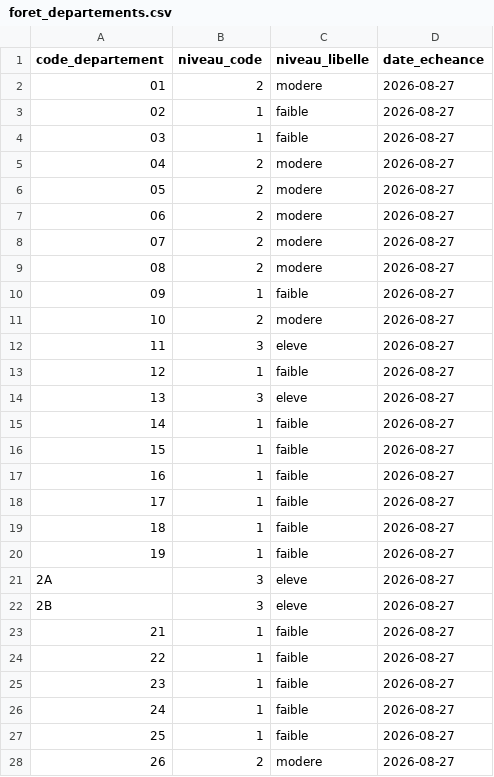
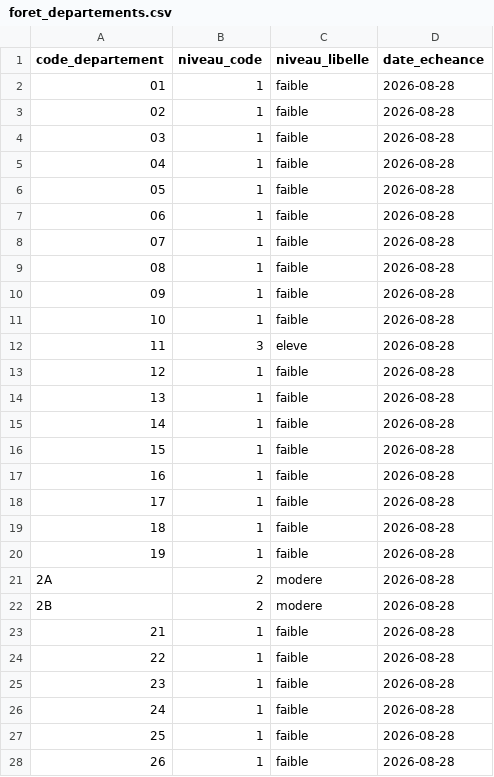
Before and after one commit to adumas1350/data_meteo, a CSV file: foret_departements.csv, drawn as a sheet; only a part is shown; the diff covers the shown part only.

Commit message:
Mise à jour vigilances Météo-France — 2026-08-27 21:00 UTC

```diff
--- a/foret_departements.csv
+++ b/foret_departements.csv
@@ -1,28 +1,28 @@
 code_departement,niveau_code,niveau_libelle,date_echeance
-01,2,modere,2026-08-27
-02,1,faible,2026-08-27
-03,1,faible,2026-08-27
-04,2,modere,2026-08-27
-05,2,modere,2026-08-27
-06,2,modere,2026-08-27
-07,2,modere,2026-08-27
-08,2,modere,2026-08-27
-09,1,faible,2026-08-27
-10,2,modere,2026-08-27
-11,3,eleve,2026-08-27
-12,1,faible,2026-08-27
-13,3,eleve,2026-08-27
-14,1,faible,2026-08-27
-15,1,faible,2026-08-27
-16,1,faible,2026-08-27
-17,1,faible,2026-08-27
-18,1,faible,2026-08-27
-19,1,faible,2026-08-27
-2A,3,eleve,2026-08-27
-2B,3,eleve,2026-08-27
-21,1,faible,2026-08-27
-22,1,faible,2026-08-27
-23,1,faible,2026-08-27
-24,1,faible,2026-08-27
-25,1,faible,2026-08-27
-26,2,modere,2026-08-27
+01,1,faible,2026-08-28
+02,1,faible,2026-08-28
+03,1,faible,2026-08-28
+04,1,faible,2026-08-28
+05,1,faible,2026-08-28
+06,1,faible,2026-08-28
+07,1,faible,2026-08-28
+08,1,faible,2026-08-28
+09,1,faible,2026-08-28
+10,1,faible,2026-08-28
+11,3,eleve,2026-08-28
+12,1,faible,2026-08-28
+13,1,faible,2026-08-28
+14,1,faible,2026-08-28
+15,1,faible,2026-08-28
+16,1,faible,2026-08-28
+17,1,faible,2026-08-28
+18,1,faible,2026-08-28
+19,1,faible,2026-08-28
+2A,2,modere,2026-08-28
+2B,2,modere,2026-08-28
+21,1,faible,2026-08-28
+22,1,faible,2026-08-28
+23,1,faible,2026-08-28
+24,1,faible,2026-08-28
+25,1,faible,2026-08-28
+26,1,faible,2026-08-28
```
Also changed, not shown: 85 edited cells elsewhere in this file.
